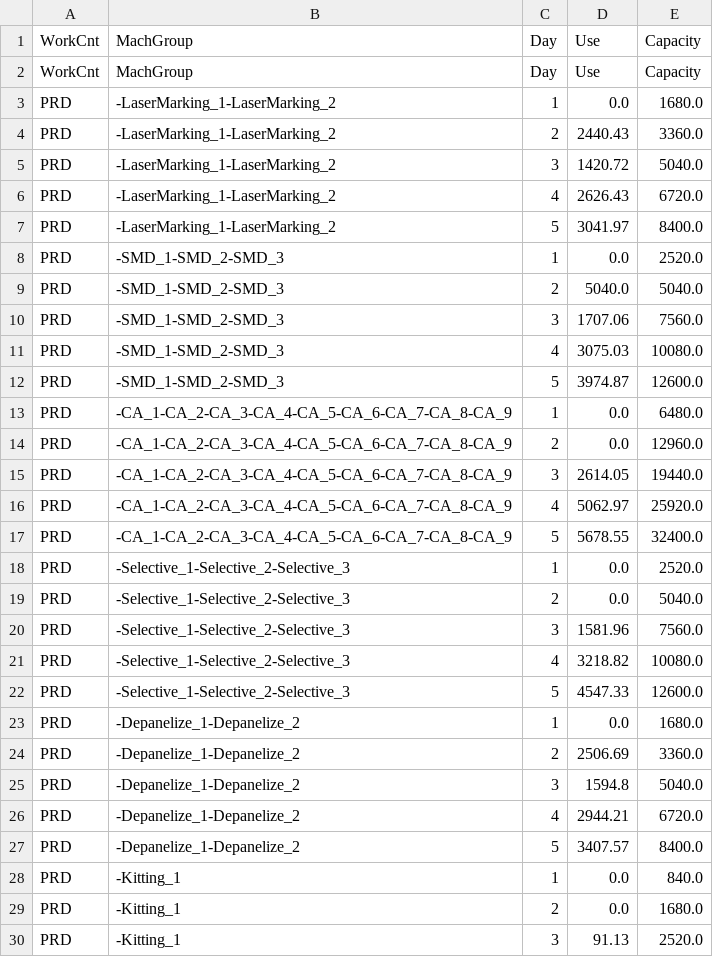
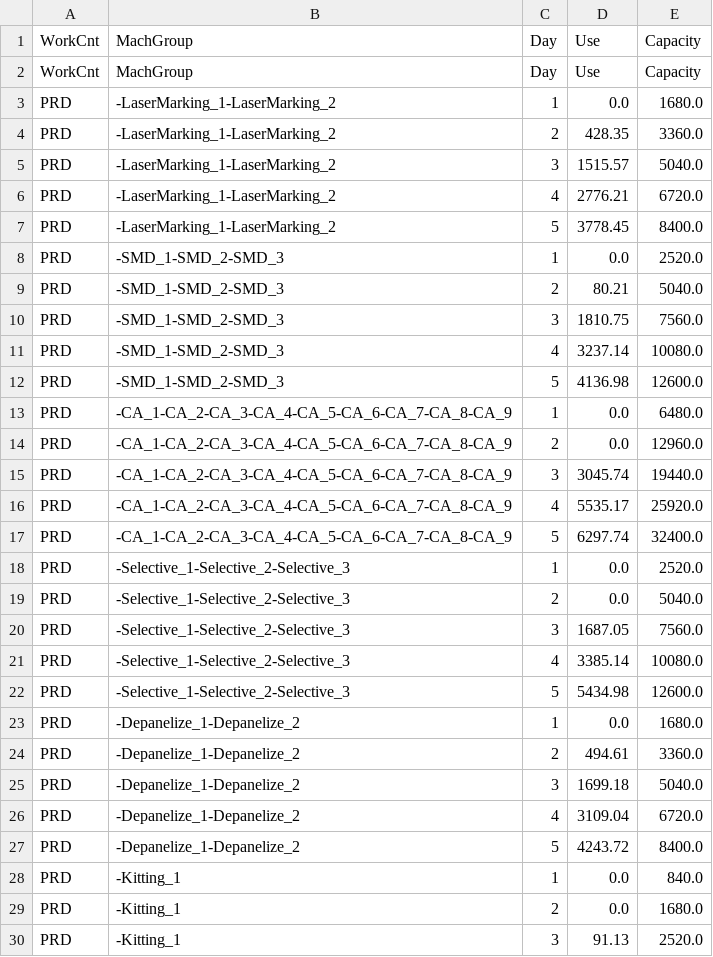
Before and after one commit to mfirattue/AMEExtendedWHAT, a CSV file: Version_ExtWHAT/DataSets/What_MachineCapUse.csv, drawn as a sheet; only a part is shown; the diff covers the shown part only.

```diff
--- a/Version_ExtWHAT/DataSets/What_MachineCapUse.csv
+++ b/Version_ExtWHAT/DataSets/What_MachineCapUse.csv
@@ -3,26 +3,26 @@ WorkCnt,MachGroup,Day,Use,Capacity
 PRD,-LaserMarking_1-LaserMarking_2,1,0.0,1680.0
-PRD,-LaserMarking_1-LaserMarking_2,2,2440.43,3360.0
-PRD,-LaserMarking_1-LaserMarking_2,3,1420.72,5040.0
-PRD,-LaserMarking_1-LaserMarking_2,4,2626.43,6720.0
-PRD,-LaserMarking_1-LaserMarking_2,5,3041.97,8400.0
+PRD,-LaserMarking_1-LaserMarking_2,2,428.35,3360.0
+PRD,-LaserMarking_1-LaserMarking_2,3,1515.57,5040.0
+PRD,-LaserMarking_1-LaserMarking_2,4,2776.21,6720.0
+PRD,-LaserMarking_1-LaserMarking_2,5,3778.45,8400.0
 PRD,-SMD_1-SMD_2-SMD_3,1,0.0,2520.0
-PRD,-SMD_1-SMD_2-SMD_3,2,5040.0,5040.0
-PRD,-SMD_1-SMD_2-SMD_3,3,1707.06,7560.0
-PRD,-SMD_1-SMD_2-SMD_3,4,3075.03,10080.0
-PRD,-SMD_1-SMD_2-SMD_3,5,3974.87,12600.0
+PRD,-SMD_1-SMD_2-SMD_3,2,80.21,5040.0
+PRD,-SMD_1-SMD_2-SMD_3,3,1810.75,7560.0
+PRD,-SMD_1-SMD_2-SMD_3,4,3237.14,10080.0
+PRD,-SMD_1-SMD_2-SMD_3,5,4136.98,12600.0
 PRD,-CA_1-CA_2-CA_3-CA_4-CA_5-CA_6-CA_7-CA_8-CA_9,1,0.0,6480.0
 PRD,-CA_1-CA_2-CA_3-CA_4-CA_5-CA_6-CA_7-CA_8-CA_9,2,0.0,12960.0
-PRD,-CA_1-CA_2-CA_3-CA_4-CA_5-CA_6-CA_7-CA_8-CA_9,3,2614.05,19440.0
-PRD,-CA_1-CA_2-CA_3-CA_4-CA_5-CA_6-CA_7-CA_8-CA_9,4,5062.97,25920.0
-PRD,-CA_1-CA_2-CA_3-CA_4-CA_5-CA_6-CA_7-CA_8-CA_9,5,5678.55,32400.0
+PRD,-CA_1-CA_2-CA_3-CA_4-CA_5-CA_6-CA_7-CA_8-CA_9,3,3045.74,19440.0
+PRD,-CA_1-CA_2-CA_3-CA_4-CA_5-CA_6-CA_7-CA_8-CA_9,4,5535.17,25920.0
+PRD,-CA_1-CA_2-CA_3-CA_4-CA_5-CA_6-CA_7-CA_8-CA_9,5,6297.74,32400.0
 PRD,-Selective_1-Selective_2-Selective_3,1,0.0,2520.0
 PRD,-Selective_1-Selective_2-Selective_3,2,0.0,5040.0
-PRD,-Selective_1-Selective_2-Selective_3,3,1581.96,7560.0
-PRD,-Selective_1-Selective_2-Selective_3,4,3218.82,10080.0
-PRD,-Selective_1-Selective_2-Selective_3,5,4547.33,12600.0
+PRD,-Selective_1-Selective_2-Selective_3,3,1687.05,7560.0
+PRD,-Selective_1-Selective_2-Selective_3,4,3385.14,10080.0
+PRD,-Selective_1-Selective_2-Selective_3,5,5434.98,12600.0
 PRD,-Depanelize_1-Depanelize_2,1,0.0,1680.0
-PRD,-Depanelize_1-Depanelize_2,2,2506.69,3360.0
-PRD,-Depanelize_1-Depanelize_2,3,1594.8,5040.0
-PRD,-Depanelize_1-Depanelize_2,4,2944.21,6720.0
-PRD,-Depanelize_1-Depanelize_2,5,3407.57,8400.0
+PRD,-Depanelize_1-Depanelize_2,2,494.61,3360.0
+PRD,-Depanelize_1-Depanelize_2,3,1699.18,5040.0
+PRD,-Depanelize_1-Depanelize_2,4,3109.04,6720.0
+PRD,-Depanelize_1-Depanelize_2,5,4243.72,8400.0
 PRD,-Kitting_1,1,0.0,840.0
```
Also changed, not shown: 33 edited cells elsewhere in this file, 4 other files.
